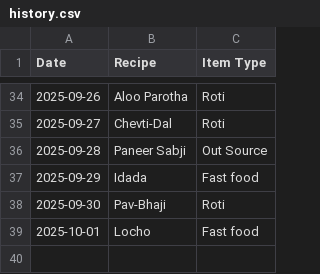
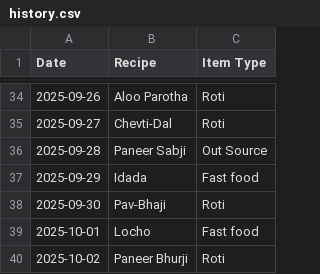
Before and after one commit to raj54669/meal-planner, a CSV file: history.csv, drawn as a sheet; only a part is shown, gaps mark what is left out.

Commit message:
Update history

```diff
--- a/history.csv
+++ b/history.csv
@@ -39 +39,2 @@ Date,Recipe,Item Type
 2025-10-01,Locho,Fast food
+2025-10-02,Paneer Bhurji,Roti
```
